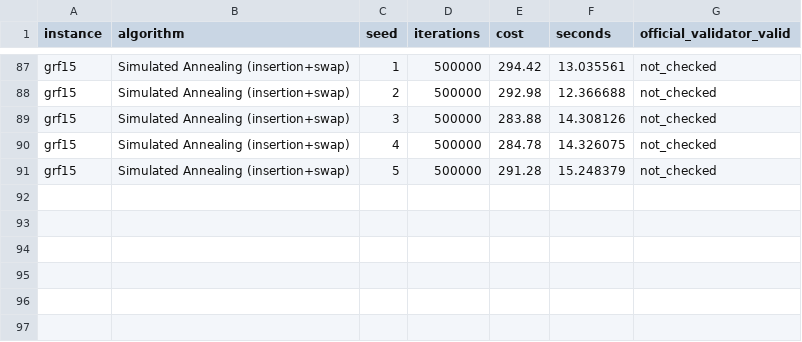
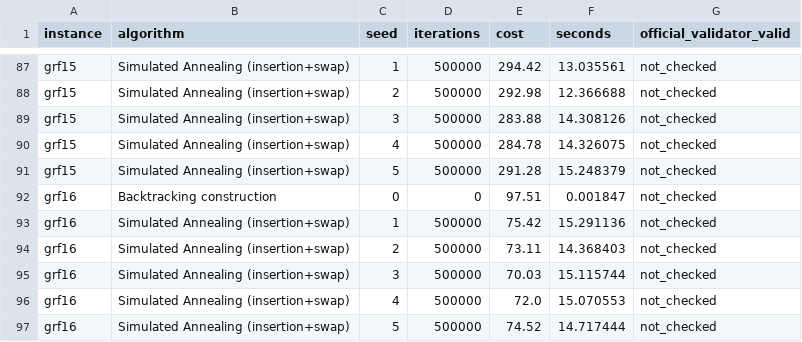
Before and after one commit to Pranvera08/Pranvera-Gashi-The-Trigger-Arc-TSP, a CSV file: results/results_optimized.csv, drawn as a sheet; only a part is shown, gaps mark what is left out; the diff names each change by its address in the sheet, - before the commit and + after, or states it on an @@ line.

```diff
--- a/results/results_optimized.csv
+++ b/results/results_optimized.csv
+row 92: grf16 | Backtracking construction | 0 | 0 | 97.51 | 0.001847 | not_checked
+row 93: grf16 | Simulated Annealing (insertion+swap) | 1 | 500000 | 75.42 | 15.291136 | not_checked
+row 94: grf16 | Simulated Annealing (insertion+swap) | 2 | 500000 | 73.11 | 14.368403 | not_checked
+row 95: grf16 | Simulated Annealing (insertion+swap) | 3 | 500000 | 70.03 | 15.115744 | not_checked
+row 96: grf16 | Simulated Annealing (insertion+swap) | 4 | 500000 | 72.0 | 15.070553 | not_checked
+row 97: grf16 | Simulated Annealing (insertion+swap) | 5 | 500000 | 74.52 | 14.717444 | not_checked
```
Also changed, not shown: results/best_results.csv, 2 other files.
